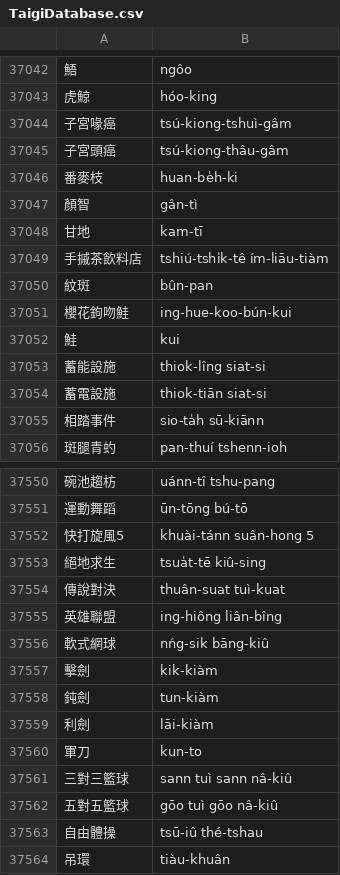
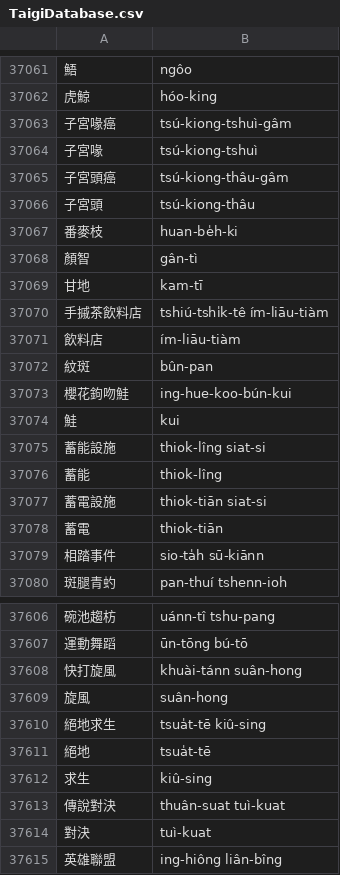
Before and after one commit to nrchan/TaigiWordlist, a CSV file: TaigiDatabase.csv, drawn as a sheet; only a part is shown, gaps mark what is left out; the shorter side is filled out with more unchanged rows; addresses are those after the commit; the diff covers the shown part only; the diff names each change by its address in the sheet, - before the commit and + after, or states it on an @@ line.

```diff
--- a/TaigiDatabase.csv
+++ b/TaigiDatabase.csv
+row 37064: 子宮喙 | tsú-kiong-tshuì
+row 37066: 子宮頭 | tsú-kiong-thâu
+row 37071: 飲料店 | ím-liāu-tiàm
+row 37076: 蓄能 | thiok-lîng
+row 37078: 蓄電 | thiok-tiān
-A37608: 快打旋風5
+A37608: 快打旋風
-B37608: khuài-tánn suân-hong 5
+B37608: khuài-tánn suân-hong
+row 37609: 旋風 | suân-hong
+row 37611: 絕地 | tsua̍t-tē
+row 37612: 求生 | kiû-sing
+row 37614: 對決 | tuì-kuat
```
Also changed, not shown: 60 added rows, 5 removed rows, 3 moved rows and 5 edited cells elsewhere in this file, 4 other files.
